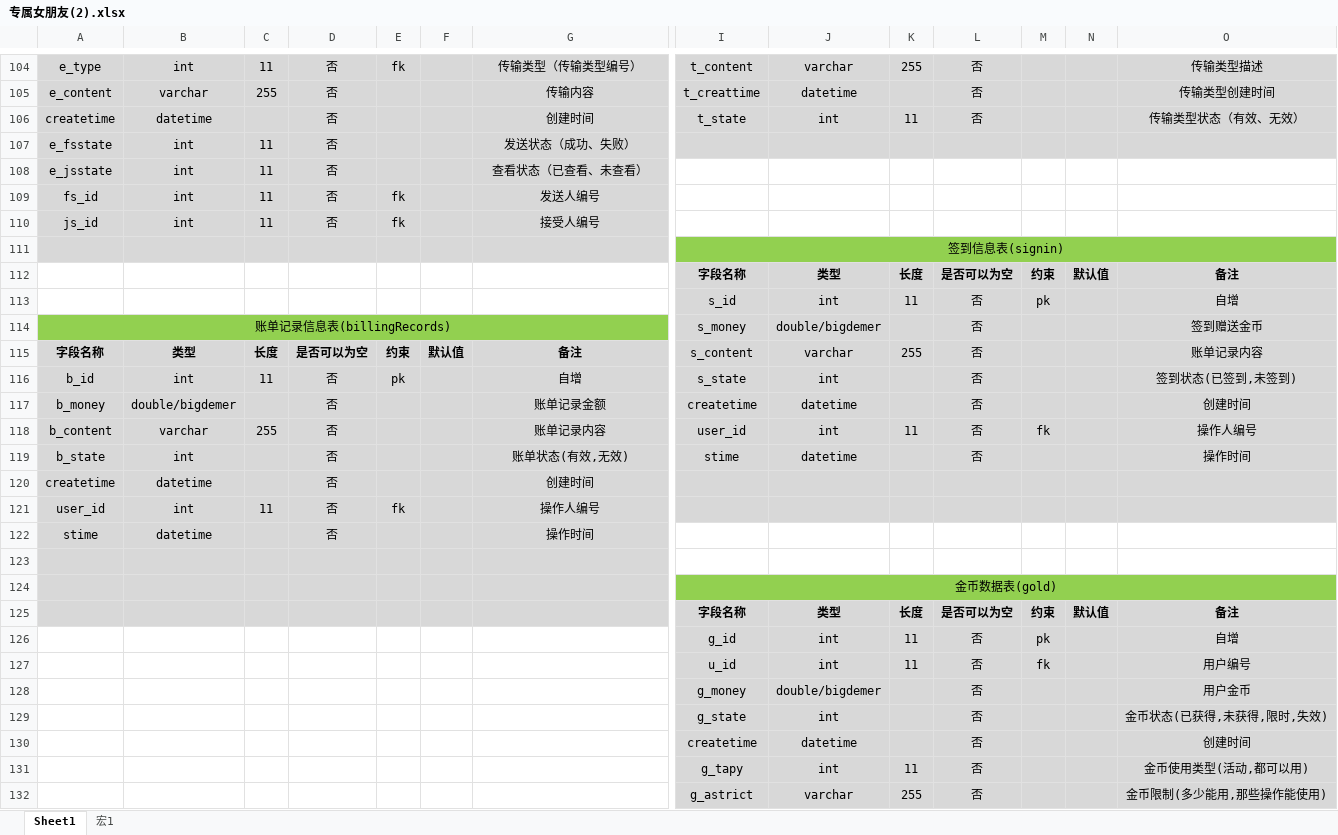
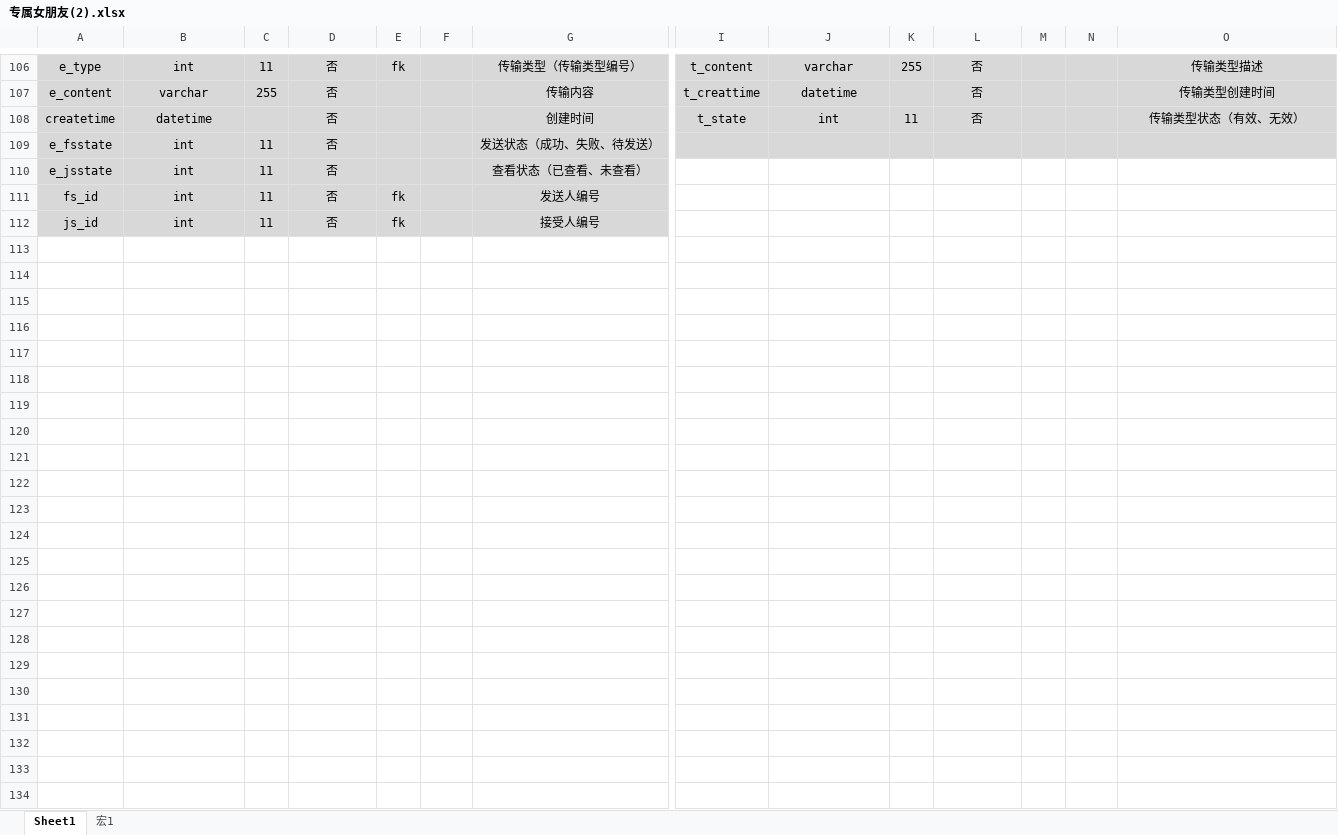
Before and after one commit to 484150040/exclusiveGirlfriend, an Excel workbook: src/main/java/com/cn/file/专属女朋友(2).xlsx, sheet Sheet1, drawn as a sheet; only a part is shown, gaps mark what is left out; values as stored, in another font and other column widths than the file's, no borders; removed rows and columns are numbered as before the commit, all else as after; rows hold the shown columns only; the diff covers the shown part only; the diff names each change by its address in the sheet, - before the commit and + after, or states it on an @@ line.

```diff
--- a/src/main/java/com/cn/file/专属女朋友(2).xlsx (sheet Sheet1)
+++ b/src/main/java/com/cn/file/专属女朋友(2).xlsx (sheet Sheet1)
-G109: 发送状态（成功、失败）
+G109: 发送状态（成功、失败、待发送）
-row 111:  |  |  |  |  |  |  | 签到信息表(signin)
-row 112:  |  |  |  |  |  |  | 字段名称 | 类型 | 长度 | 是否可以为空 | 约束 | 默认值 | 备注
-row 113:  |  |  |  |  |  |  | s_id | int | 11 | 否 | pk |  | 自增
-row 114: 账单记录信息表(billingRecords) |  |  |  |  |  |  | s_money | double/bigdemer |  | 否 |  |  | 签到赠送金币
-row 115: 字段名称 | 类型 | 长度 | 是否可以为空 | 约束 | 默认值 | 备注 | s_content | varchar | 255 | 否 |  |  | 账单记录内容
-row 116: b_id | int | 11 | 否 | pk |  | 自增 | s_state | int |  | 否 |  |  | 签到状态(已签到,未签到)
-row 117: b_money | double/bigdemer |  | 否 |  |  | 账单记录金额 | createtime | datetime |  | 否 |  |  | 创建时间
-row 118: b_content | varchar | 255 | 否 |  |  | 账单记录内容 | user_id | int | 11 | 否 | fk |  | 操作人编号
-row 119: b_state | int |  | 否 |  |  | 账单状态(有效,无效) | stime | datetime |  | 否 |  |  | 操作时间
-row 120: createtime | datetime |  | 否 |  |  | 创建时间
-row 121: user_id | int | 11 | 否 | fk |  | 操作人编号
-row 122: stime | datetime |  | 否 |  |  | 操作时间
-row 123: (empty)
-row 124:  |  |  |  |  |  |  | 金币数据表(gold)
-row 125:  |  |  |  |  |  |  | 字段名称 | 类型 | 长度 | 是否可以为空 | 约束 | 默认值 | 备注
-row 126:  |  |  |  |  |  |  | g_id | int | 11 | 否 | pk |  | 自增
-row 127:  |  |  |  |  |  |  | u_id | int | 11 | 否 | fk |  | 用户编号
-row 128:  |  |  |  |  |  |  | g_money | double/bigdemer |  | 否 |  |  | 用户金币
-row 129:  |  |  |  |  |  |  | g_state | int |  | 否 |  |  | 金币状态(已获得,未获得,限时,失效)
-row 130:  |  |  |  |  |  |  | createtime | datetime |  | 否 |  |  | 创建时间
-row 131:  |  |  |  |  |  |  | g_tapy | int | 11 | 否 |  |  | 金币使用类型(活动,都可以用)
-row 132:  |  |  |  |  |  |  | g_astrict | varchar | 255 | 否 |  |  | 金币限制(多少能用,那些操作能使用)
```
Also changed, not shown: 2 added rows, 61 edited cells and cell formats elsewhere in this sheet, 1 other file.
